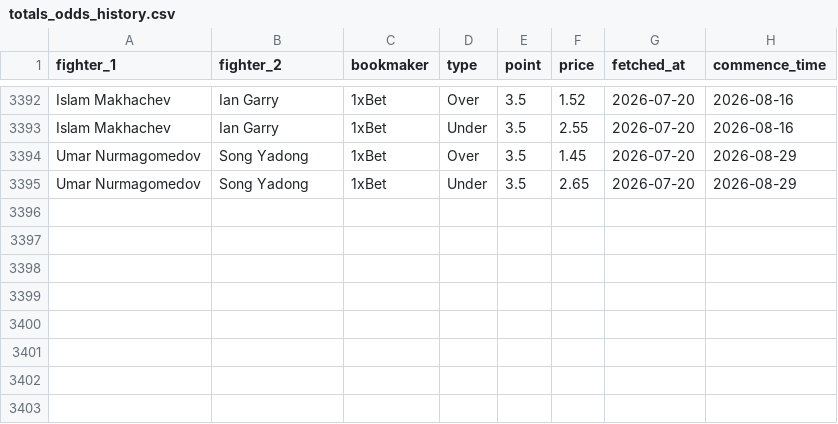
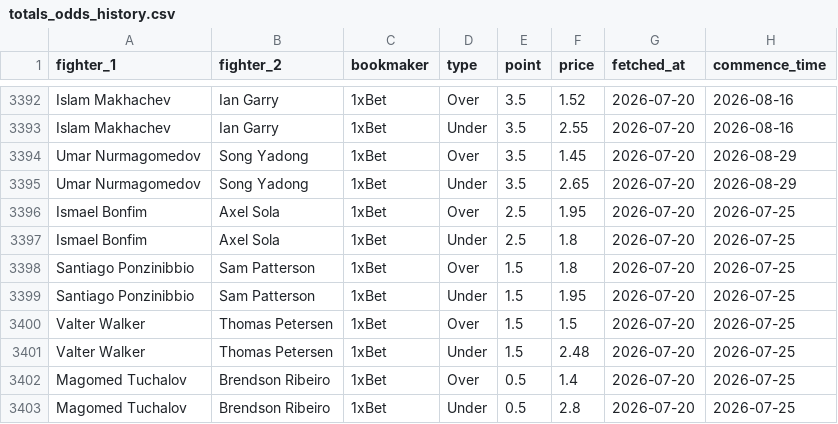
Before and after one commit to CFRBruno/ufc-predictor, a CSV file: totals_odds_history.csv, drawn as a sheet; only a part is shown, gaps mark what is left out; the diff names each change by its address in the sheet, - before the commit and + after, or states it on an @@ line.

Commit message:
Update totals odds 2026-07-20

```diff
--- a/totals_odds_history.csv
+++ b/totals_odds_history.csv
+row 3396: Ismael Bonfim | Axel Sola | 1xBet | Over | 2.5 | 1.95 | 2026-07-20 | 2026-07-25
+row 3397: Ismael Bonfim | Axel Sola | 1xBet | Under | 2.5 | 1.8 | 2026-07-20 | 2026-07-25
+row 3398: Santiago Ponzinibbio | Sam Patterson | 1xBet | Over | 1.5 | 1.8 | 2026-07-20 | 2026-07-25
+row 3399: Santiago Ponzinibbio | Sam Patterson | 1xBet | Under | 1.5 | 1.95 | 2026-07-20 | 2026-07-25
+row 3400: Valter Walker | Thomas Petersen | 1xBet | Over | 1.5 | 1.5 | 2026-07-20 | 2026-07-25
+row 3401: Valter Walker | Thomas Petersen | 1xBet | Under | 1.5 | 2.48 | 2026-07-20 | 2026-07-25
+row 3402: Magomed Tuchalov | Brendson Ribeiro | 1xBet | Over | 0.5 | 1.4 | 2026-07-20 | 2026-07-25
+row 3403: Magomed Tuchalov | Brendson Ribeiro | 1xBet | Under | 0.5 | 2.8 | 2026-07-20 | 2026-07-25
```
